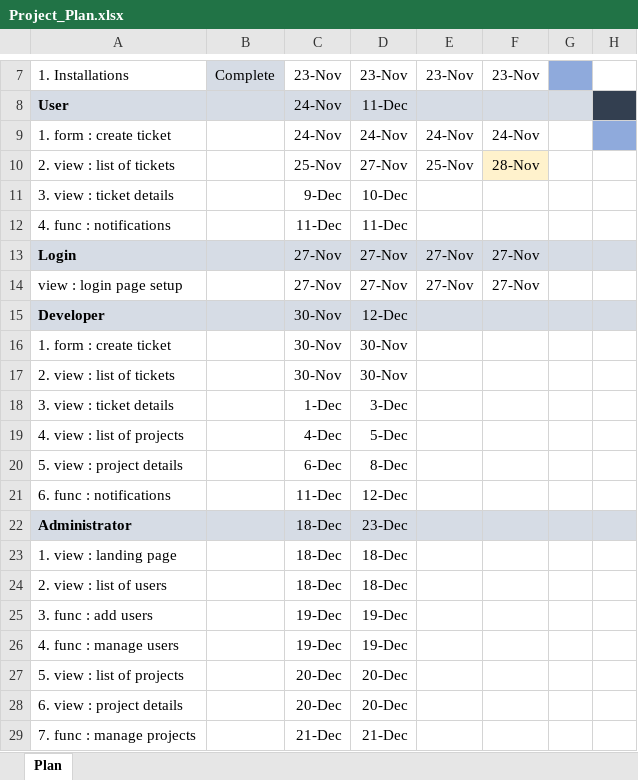
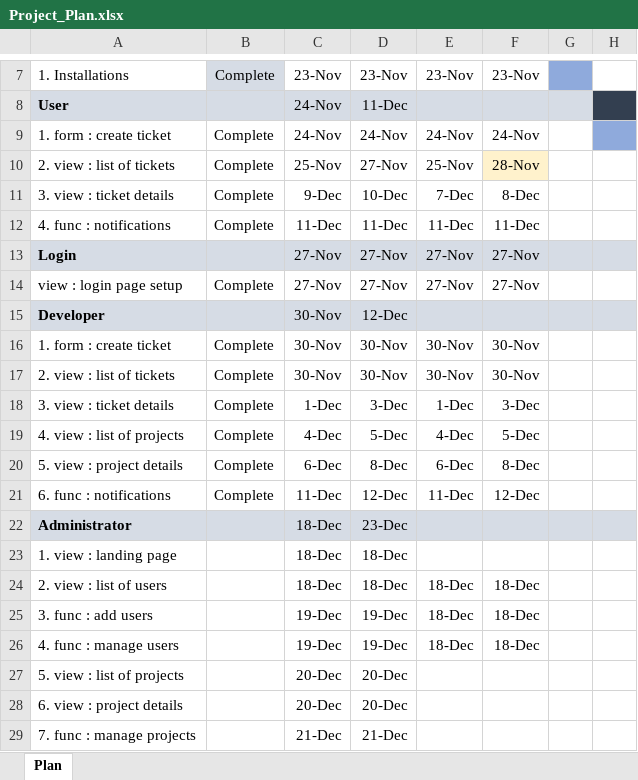
Before and after one commit to rohangandhi109/bugTracker, an Excel workbook: Project_Plan.xlsx, sheet Plan, drawn as a sheet; only a part is shown, gaps mark what is left out; values as stored, in another font and other column widths than the file's, no borders; conditional formats not drawn; the diff names each change by its address in the sheet, - before the commit and + after, or states it on an @@ line.

```diff
--- a/Project_Plan.xlsx (sheet Plan)
+++ b/Project_Plan.xlsx (sheet Plan)
-B9:B12: (empty)
+B9:B12: Complete
-E11: (empty)
+E11: 7-Dec
-F11: (empty)
+F11: 8-Dec
-E12: (empty)
+E12: 11-Dec
-F12: (empty)
+F12: 11-Dec
-B14: (empty)
+B14: Complete
-B16:B21: (empty)
+B16:B21: Complete
-E16:E17: (empty)
+E16:E17: 30-Nov
-F16:F17: (empty)
+F16:F17: 30-Nov
-E18: (empty)
+E18: 1-Dec
-F18: (empty)
+F18: 3-Dec
-E19: (empty)
+E19: 4-Dec
-F19: (empty)
+F19: 5-Dec
-E20: (empty)
+E20: 6-Dec
-F20: (empty)
+F20: 8-Dec
-E21: (empty)
+E21: 11-Dec
-F21: (empty)
+F21: 12-Dec
-E24:E26: (empty)
+E24:E26: 18-Dec
-F24:F26: (empty)
+F24:F26: 18-Dec
```
Also changed, not shown: 7 other files.
